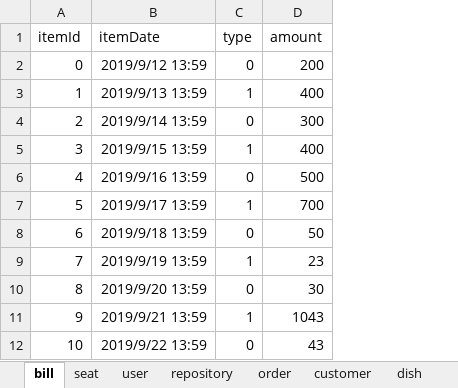
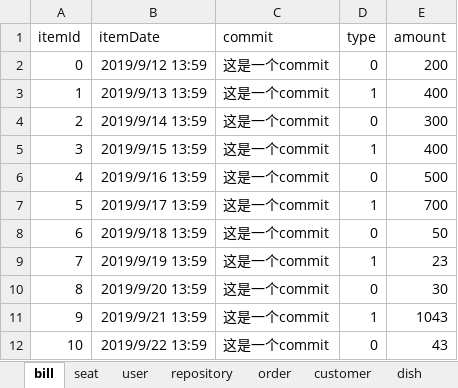
Before and after one commit to javaEE-had-been-black/RestaurantManager2.0, an Excel workbook: doc/添加数据库/example.xlsx, sheet bill, drawn as a sheet; values as stored, in another font and other column widths than the file's, no borders; the diff names each change by its address in the sheet, - before the commit and + after, or states it on an @@ line.

```diff
--- a/doc/添加数据库/example.xlsx (sheet bill)
+++ b/doc/添加数据库/example.xlsx (sheet bill)
+column C (commit), rows 2-12: all 这是一个commit
```
Also changed, not shown: sheet dish, 17 other files.
